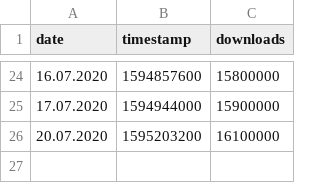
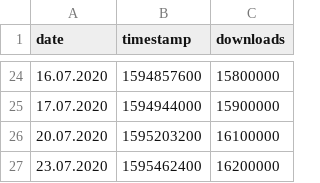
Before and after one commit to micb25/dka, a CSV file: data_RKI/cwa_statistics.csv, drawn as a sheet; only a part is shown, gaps mark what is left out; the diff names each change by its address in the sheet, - before the commit and + after, or states it on an @@ line.

Commit message:
updated download counts

```diff
--- a/data_RKI/cwa_statistics.csv
+++ b/data_RKI/cwa_statistics.csv
+row 27: 23.07.2020 | 1595462400 | 16200000
```
Also changed, not shown: 2 other files.
